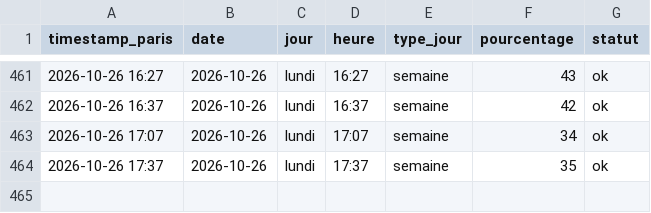
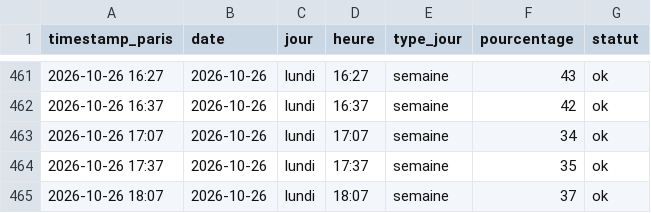
Before and after one commit to edwolfpack/caliceo-affluence, a CSV file: data/readings.csv, drawn as a sheet; only a part is shown, gaps mark what is left out.

```diff
--- a/data/readings.csv
+++ b/data/readings.csv
@@ -464 +464,2 @@ timestamp_paris,date,jour,heure,type_jour,pourcentage,statut
 2026-10-26 17:37,2026-10-26,lundi,17:37,semaine,35,ok
+2026-10-26 18:07,2026-10-26,lundi,18:07,semaine,37,ok
```
